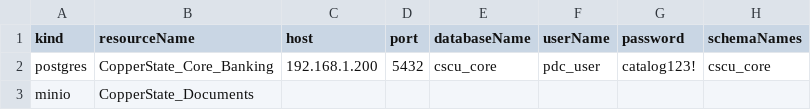
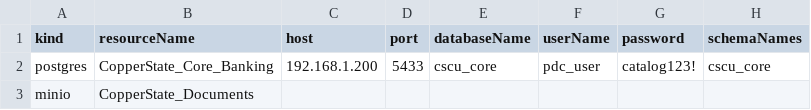
Before and after one commit to jporeilly/PDC-Glossary-Generator, a CSV file: courseware/CSCU/Workshop-01-Connect-Data-Sources/assets/cscu-datasources.csv, drawn as a sheet; only a part is shown; the diff names each change by its address in the sheet, - before the commit and + after, or states it on an @@ line.

```diff
--- a/courseware/CSCU/Workshop-01-Connect-Data-Sources/assets/cscu-datasources.csv
+++ b/courseware/CSCU/Workshop-01-Connect-Data-Sources/assets/cscu-datasources.csv
-D2 (port): 5432
+D2 (port): 5433
```
Also changed, not shown: data_sources/AWC/awc-datasources.csv, data_sources/CSCU/cscu-datasources.csv, 9 other files.
